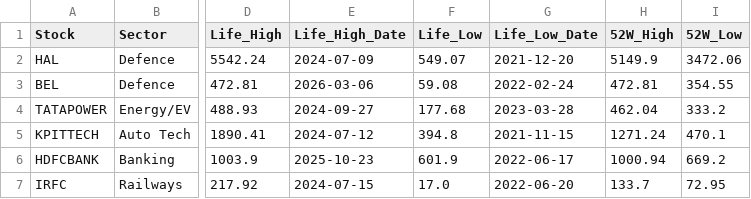
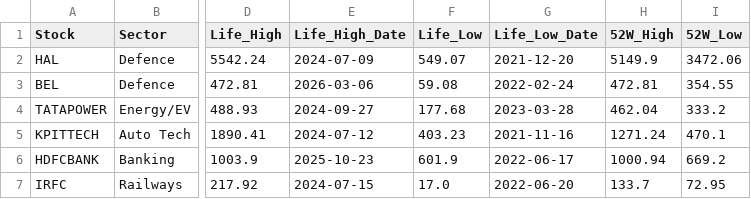
Before and after one commit to bornsupreme21-pk/NBT-Data-Engine, a CSV file: nbt_backend_data.csv, drawn as a sheet; only a part is shown, gaps mark what is left out; the diff names each change by its address in the sheet, - before the commit and + after, or states it on an @@ line.

Commit message:
Automated Daily Market Data Update

```diff
--- a/nbt_backend_data.csv
+++ b/nbt_backend_data.csv
-F5 (Life_Low): 394.8
+F5 (Life_Low): 403.23
-G5 (Life_Low_Date): 2021-11-15
+G5 (Life_Low_Date): 2021-11-16
```
